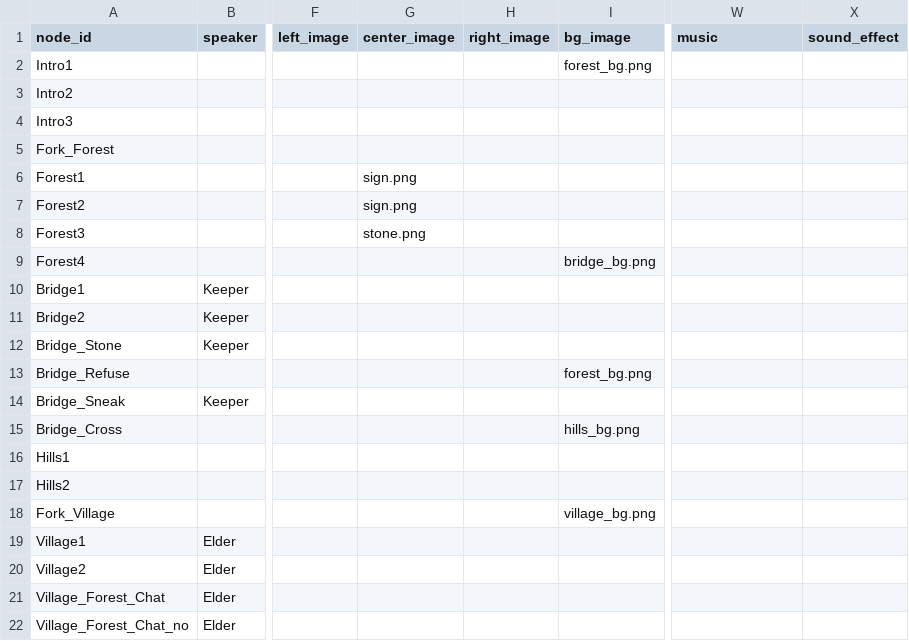
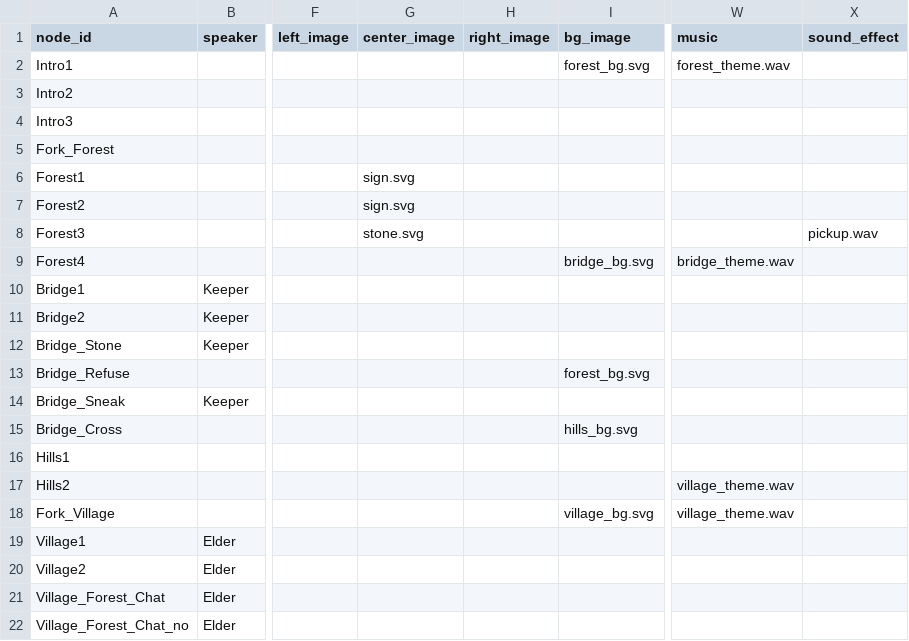
Before and after one commit to themaka/Narrative_Web_Games, a CSV file: sample/story.csv, drawn as a sheet; only a part is shown, gaps mark what is left out; the diff names each change by its address in the sheet, - before the commit and + after, or states it on an @@ line.

```diff
--- a/sample/story.csv
+++ b/sample/story.csv
-I2 (bg_image): forest_bg.png
+I2 (bg_image): forest_bg.svg
-W2 (music): (empty)
+W2 (music): forest_theme.wav
-G6:G7 (center_image): sign.png
+G6:G7 (center_image): sign.svg
-G8 (center_image): stone.png
+G8 (center_image): stone.svg
-X8 (sound_effect): (empty)
+X8 (sound_effect): pickup.wav
-I9 (bg_image): bridge_bg.png
+I9 (bg_image): bridge_bg.svg
-W9 (music): (empty)
+W9 (music): bridge_theme.wav
-I13 (bg_image): forest_bg.png
+I13 (bg_image): forest_bg.svg
-I15 (bg_image): hills_bg.png
+I15 (bg_image): hills_bg.svg
-W17:W18 (music): (empty)
+W17:W18 (music): village_theme.wav
-I18 (bg_image): village_bg.png
+I18 (bg_image): village_bg.svg
```
Also changed, not shown: 9 other files.
